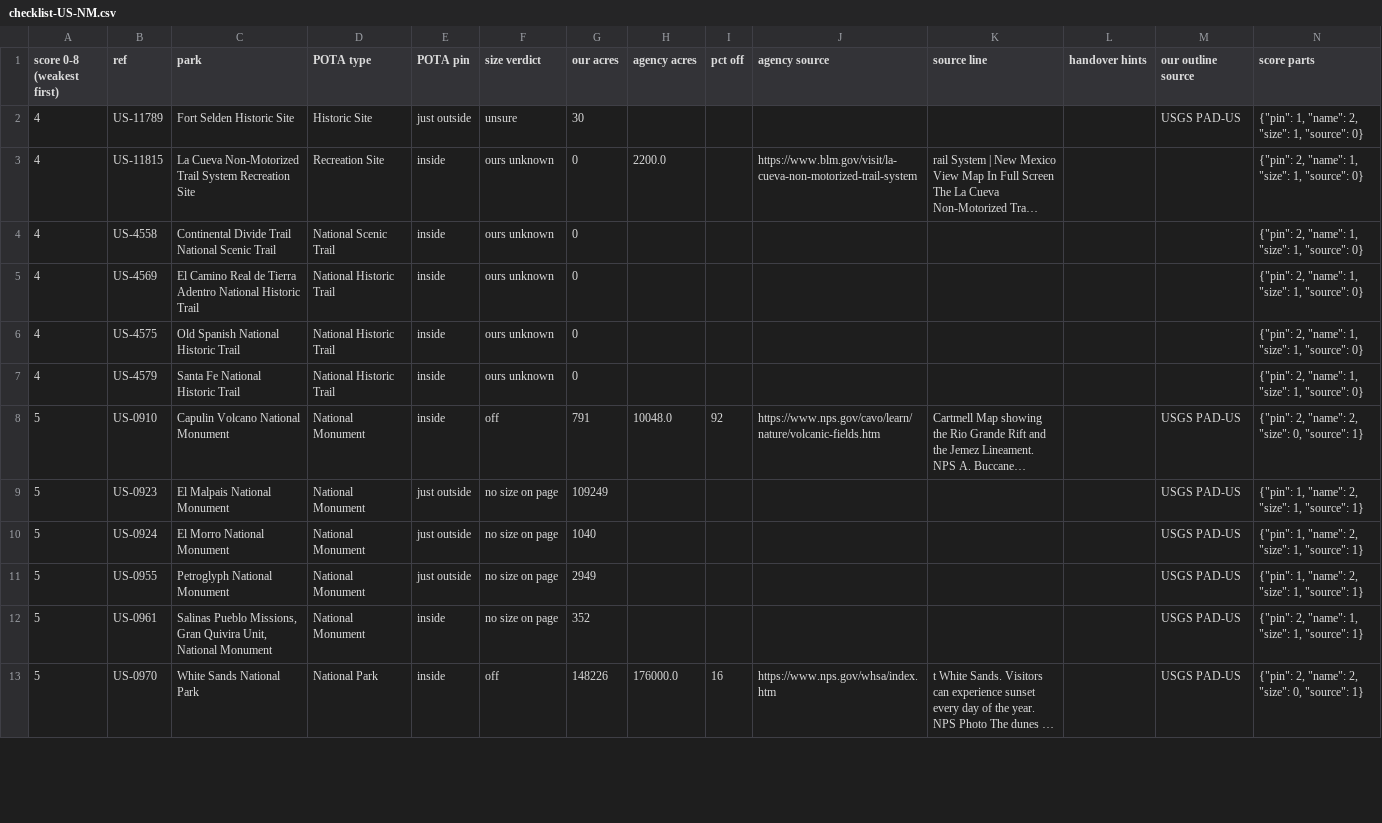
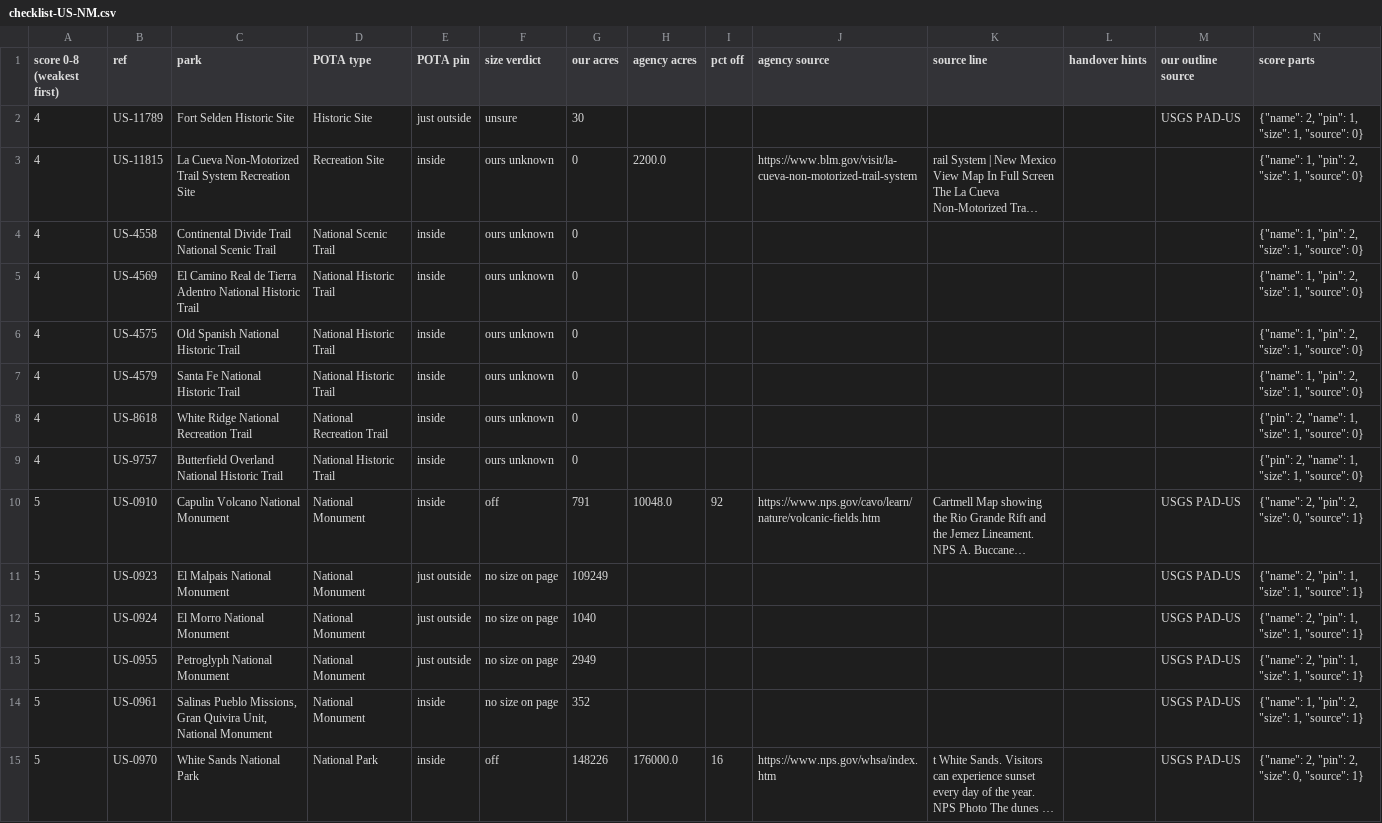
Before and after one commit to KentuckyPortableClub/KPC-Data, a CSV file: data/truth/checklist-US-NM.csv, drawn as a sheet; only a part is shown; long unchanged cells end in …; addresses are those after the commit; the diff covers the shown part only; the diff names each change by its address in the sheet, - before the commit and + after, or states it on an @@ line.

```diff
--- a/data/truth/checklist-US-NM.csv
+++ b/data/truth/checklist-US-NM.csv
-N2 (score parts): {"pin": 1, "name": 2, "size": 1, "source": 0}
+N2 (score parts): {"name": 2, "pin": 1, "size": 1, "source": 0}
-N3:N7 (score parts): {"pin": 2, "name": 1, "size": 1, "source": 0}
+N3:N7 (score parts): {"name": 1, "pin": 2, "size": 1, "source": 0}
+row 8: 4 | US-8618 | White Ridge National Recreation Trail | National Recreation Trail | inside | ours unknown | 0 |  |  |  |  |  |  | {"pin": 2, "name": 1, "size": 1, "source": 0}
+row 9: 4 | US-9757 | Butterfield Overland National Historic Trail | National Historic Trail | inside | ours unknown | 0 |  |  |  |  |  |  | {"pin": 2, "name": 1, "size": 1, "source": 0}
-N10 (score parts): {"pin": 2, "name": 2, "size": 0, "source": 1}
+N10 (score parts): {"name": 2, "pin": 2, "size": 0, "source": 1}
-N11:N13 (score parts): {"pin": 1, "name": 2, "size": 1, "source": 1}
+N11:N13 (score parts): {"name": 2, "pin": 1, "size": 1, "source": 1}
-N14 (score parts): {"pin": 2, "name": 1, "size": 1, "source": 1}
+N14 (score parts): {"name": 1, "pin": 2, "size": 1, "source": 1}
-N15 (score parts): {"pin": 2, "name": 2, "size": 0, "source": 1}
+N15 (score parts): {"name": 2, "pin": 2, "size": 0, "source": 1}
```
Also changed, not shown: 7 added rows and 83 edited cells elsewhere in this file, 13 other files.
